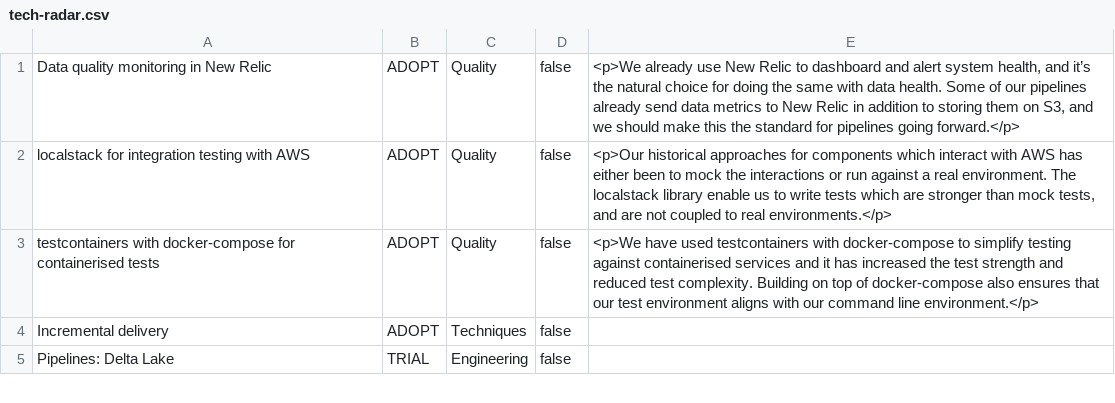
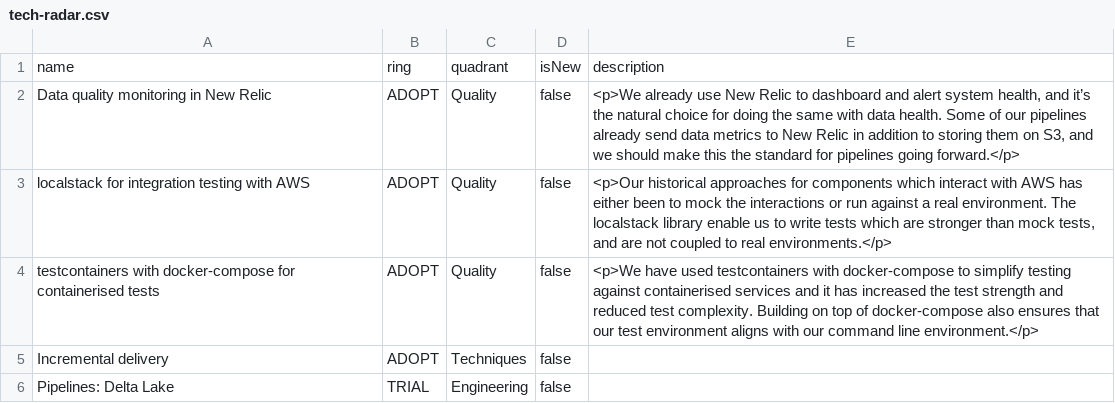
Before and after one commit to stubillwhite/tech-radar, a CSV file: tech-radar.csv, drawn as a sheet; only a part is shown; the diff names each change by its address in the sheet, - before the commit and + after, or states it on an @@ line.

Commit message:
Add header

```diff
--- a/tech-radar.csv
+++ b/tech-radar.csv
+row 1: name | ring | quadrant | isNew | description
```
